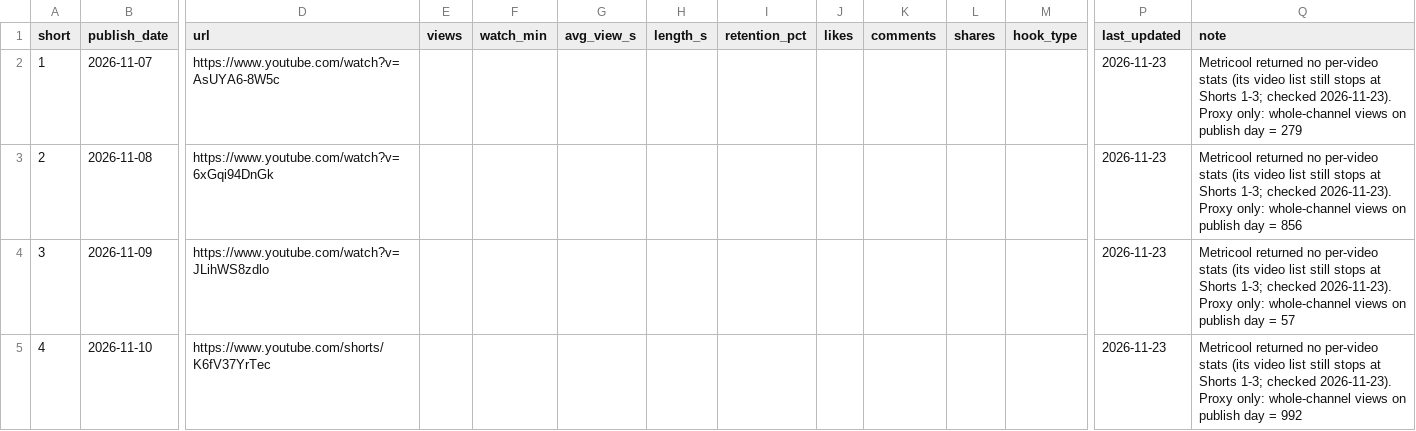
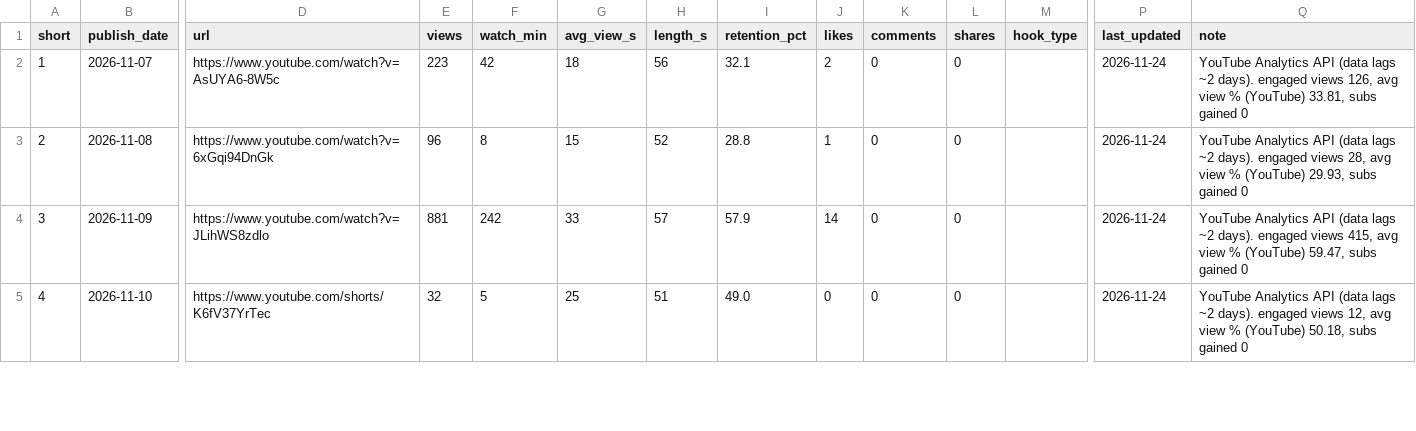
Before and after one commit to ChingyChingChing/livelore-media, a CSV file: pipeline/analytics_log.csv, drawn as a sheet; only a part is shown, gaps mark what is left out; the diff covers the shown part only; the diff names each change by its address in the sheet, - before the commit and + after, or states it on an @@ line.

```diff
--- a/pipeline/analytics_log.csv
+++ b/pipeline/analytics_log.csv
-E2 (views): (empty)
+E2 (views): 223
-F2 (watch_min): (empty)
+F2 (watch_min): 42
-G2 (avg_view_s): (empty)
+G2 (avg_view_s): 18
-H2 (length_s): (empty)
+H2 (length_s): 56
-I2 (retention_pct): (empty)
+I2 (retention_pct): 32.1
-J2 (likes): (empty)
+J2 (likes): 2
-K2:K5 (comments): (empty)
+K2:K5 (comments): 0
-L2:L5 (shares): (empty)
+L2:L5 (shares): 0
-P2:P5 (last_updated): 2026-11-23
+P2:P5 (last_updated): 2026-11-24
-Q2 (note): Metricool returned no per-video stats (its video list still stops at Shorts 1-3; checked 2026-11-23). Proxy only: whole-channel views on publish day = 279
+Q2 (note): YouTube Analytics API (data lags ~2 days). engaged views 126, avg view % (YouTube) 33.81, subs gained 0
-E3 (views): (empty)
+E3 (views): 96
-F3 (watch_min): (empty)
+F3 (watch_min): 8
-G3 (avg_view_s): (empty)
+G3 (avg_view_s): 15
-H3 (length_s): (empty)
+H3 (length_s): 52
-I3 (retention_pct): (empty)
+I3 (retention_pct): 28.8
-J3 (likes): (empty)
+J3 (likes): 1
-Q3 (note): Metricool returned no per-video stats (its video list still stops at Shorts 1-3; checked 2026-11-23). Proxy only: whole-channel views on publish day = 856
+Q3 (note): YouTube Analytics API (data lags ~2 days). engaged views 28, avg view % (YouTube) 29.93, subs gained 0
-E4 (views): (empty)
+E4 (views): 881
-F4 (watch_min): (empty)
+F4 (watch_min): 242
-G4 (avg_view_s): (empty)
+G4 (avg_view_s): 33
-H4 (length_s): (empty)
+H4 (length_s): 57
-I4 (retention_pct): (empty)
+I4 (retention_pct): 57.9
-J4 (likes): (empty)
+J4 (likes): 14
-Q4 (note): Metricool returned no per-video stats (its video list still stops at Shorts 1-3; checked 2026-11-23). Proxy only: whole-channel views on publish day = 57
+Q4 (note): YouTube Analytics API (data lags ~2 days). engaged views 415, avg view % (YouTube) 59.47, subs gained 0
-E5 (views): (empty)
+E5 (views): 32
-F5 (watch_min): (empty)
+F5 (watch_min): 5
-G5 (avg_view_s): (empty)
+G5 (avg_view_s): 25
-H5 (length_s): (empty)
+H5 (length_s): 51
-I5 (retention_pct): (empty)
+I5 (retention_pct): 49.0
-J5 (likes): (empty)
+J5 (likes): 0
-Q5 (note): Metricool returned no per-video stats (its video list still stops at Shorts 1-3; checked 2026-11-23). Proxy only: whole-channel views on publish day = 992
+Q5 (note): YouTube Analytics API (data lags ~2 days). engaged views 12, avg view % (YouTube) 50.18, subs gained 0
```
Also changed, not shown: 91 edited cells elsewhere in this file, 4 other files.
